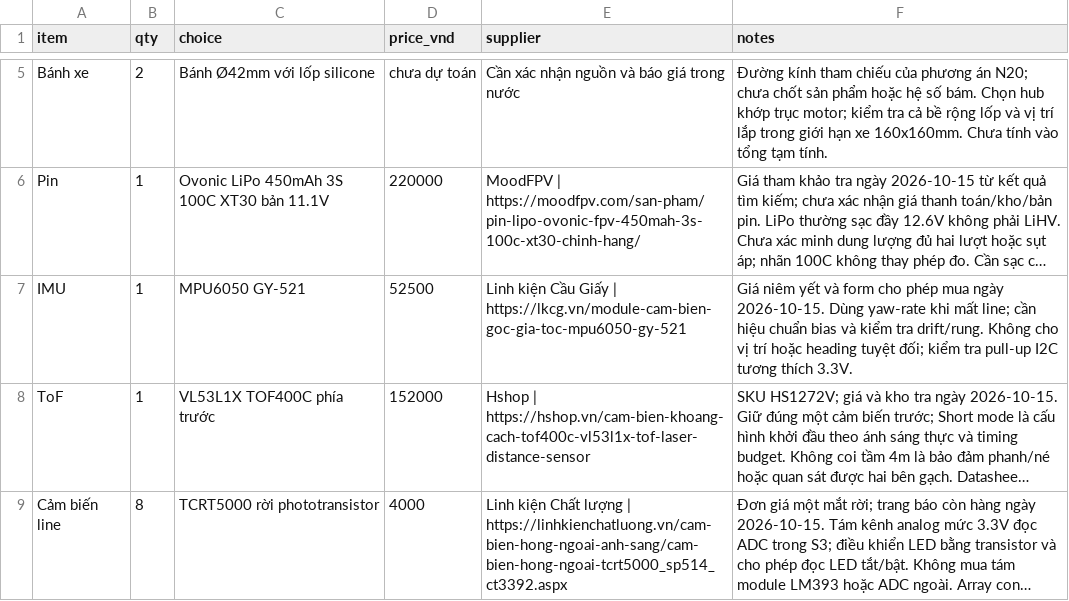
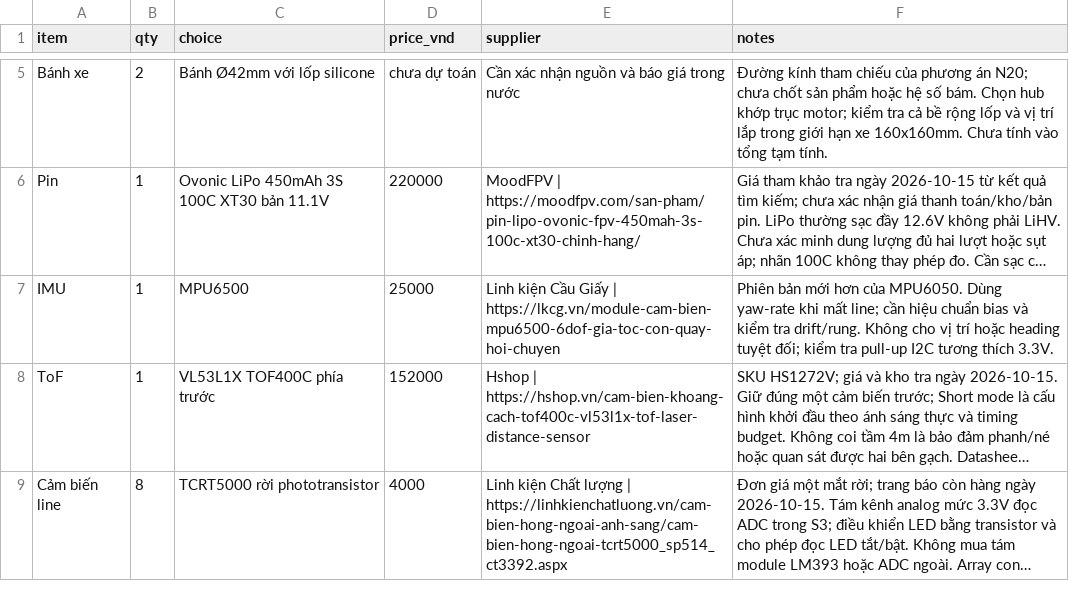
Before and after one commit to minh-vt/lfbot, a CSV file: docs/HARDWARE_BOM.csv, drawn as a sheet; only a part is shown, gaps mark what is left out; long unchanged cells end in …; the diff names each change by its address in the sheet, - before the commit and + after, or states it on an @@ line.

Commit message:
Update IMU selection to MPU6500 in hardware BOM

```diff
--- a/docs/HARDWARE_BOM.csv
+++ b/docs/HARDWARE_BOM.csv
-C7 (choice): MPU6050 GY-521
+C7 (choice): MPU6500
-D7 (price_vnd): 52500
+D7 (price_vnd): 25000
-E7 (supplier): …Giấy | https://lkcg.vn/module-cam-bien-goc-gia-toc-mpu6050-gy-521
+E7 (supplier): …Giấy | https://lkcg.vn/module-cam-bien-mpu6500-6dof-gia-toc-con-quay-hoi-chuyen
-F7 (notes): Giá niêm yết và form cho phép mua ngày 2026-10-15. Dùng yaw-rate…
+F7 (notes): Phiên bản mới hơn của MPU6050. Dùng yaw-rate…
```
